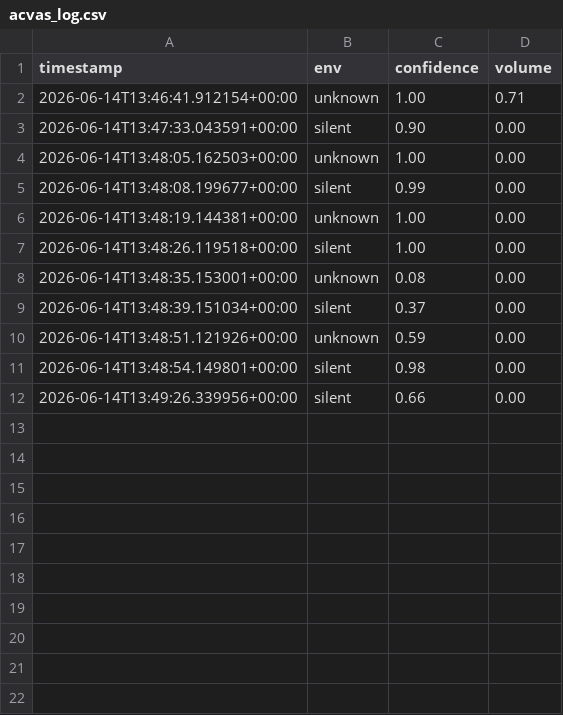
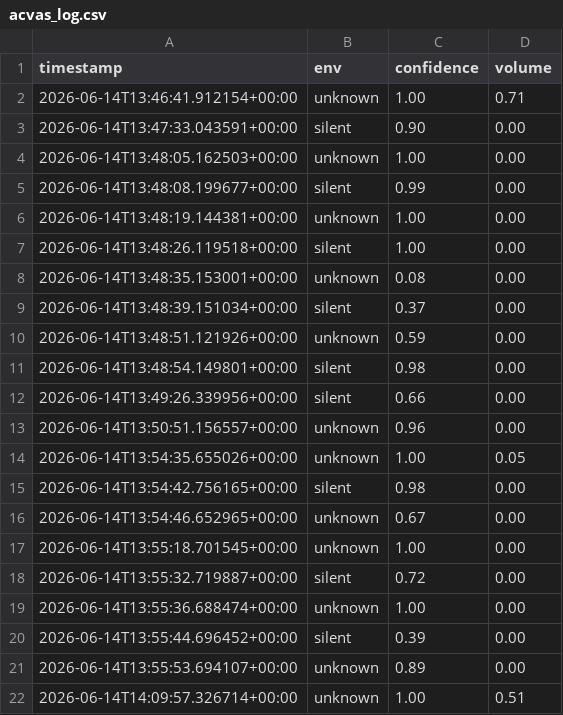
Before and after one commit to Shivabairy005/ACVAS, a CSV file: acvas_log.csv, drawn as a sheet; the diff names each change by its address in the sheet, - before the commit and + after, or states it on an @@ line.

Commit message:
feat: implement cross-platform audio capture and volume control modules and append new log entries

```diff
--- a/acvas_log.csv
+++ b/acvas_log.csv
+row 13: 2026-06-14T13:50:51.156557+00:00 | unknown | 0.96 | 0.00
+row 14: 2026-06-14T13:54:35.655026+00:00 | unknown | 1.00 | 0.05
+row 15: 2026-06-14T13:54:42.756165+00:00 | silent | 0.98 | 0.00
+row 16: 2026-06-14T13:54:46.652965+00:00 | unknown | 0.67 | 0.00
+row 17: 2026-06-14T13:55:18.701545+00:00 | unknown | 1.00 | 0.00
+row 18: 2026-06-14T13:55:32.719887+00:00 | silent | 0.72 | 0.00
+row 19: 2026-06-14T13:55:36.688474+00:00 | unknown | 1.00 | 0.00
+row 20: 2026-06-14T13:55:44.696452+00:00 | silent | 0.39 | 0.00
+row 21: 2026-06-14T13:55:53.694107+00:00 | unknown | 0.89 | 0.00
+row 22: 2026-06-14T14:09:57.326714+00:00 | unknown | 1.00 | 0.51
```
Also changed, not shown: 2 other files.
